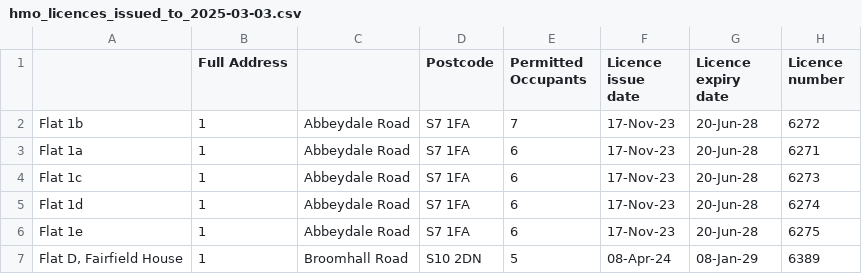
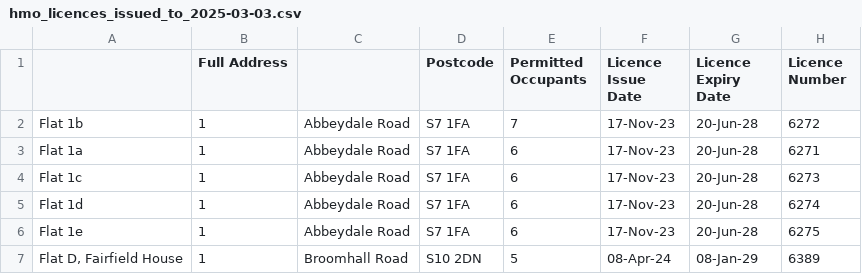
Before and after one commit to alifeee/hmo-licences-in-sheffield, a CSV file: hmo_licences_issued_to_2025-03-03.csv, drawn as a sheet; only a part is shown.

Commit message:
make headings the same

```diff
--- a/hmo_licences_issued_to_2025-03-03.csv
+++ b/hmo_licences_issued_to_2025-03-03.csv
@@ -1,2 +1,2 @@
-,Full Address,,Postcode,Permitted Occupants,Licence issue date,Licence expiry date,Licence number
+,Full Address,,Postcode,Permitted Occupants,Licence Issue Date,Licence Expiry Date,Licence Number
 Flat 1b                         ,1,Abbeydale Road,S7 1FA,7,17-Nov-23,20-Jun-28,6272
```
